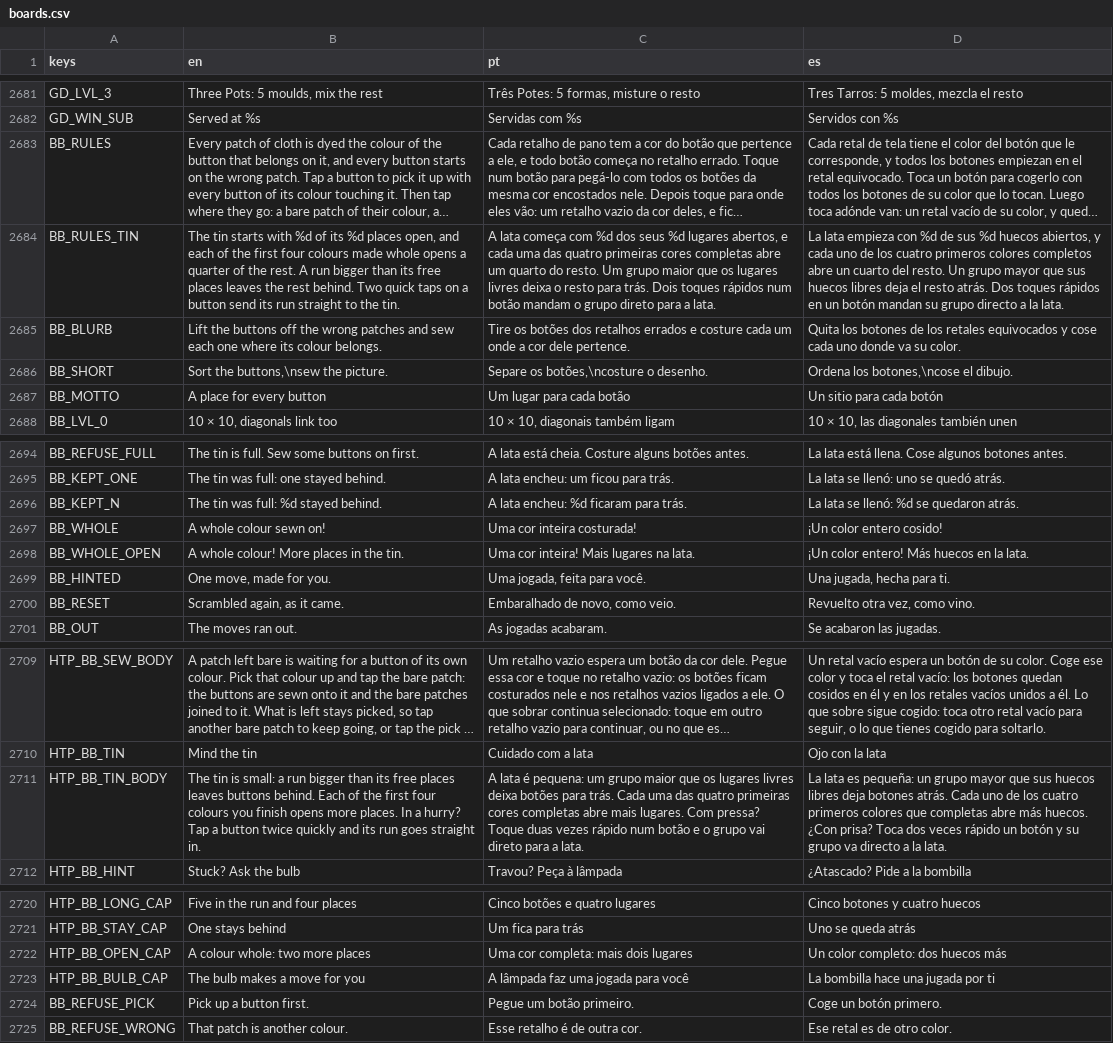
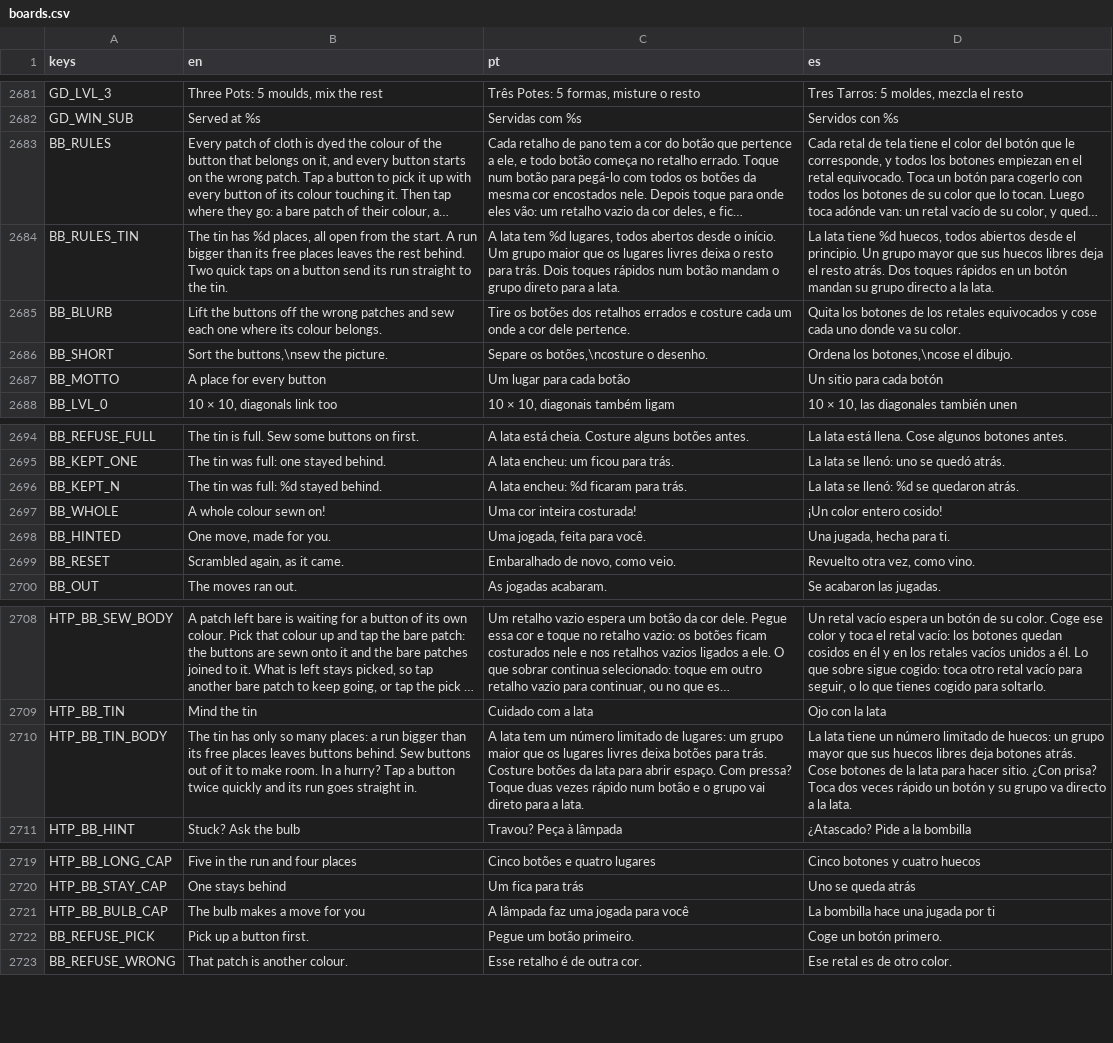
Before and after one commit to flavioriper/daily-games, a CSV file: locale/boards.csv, drawn as a sheet; only a part is shown, gaps mark what is left out; long unchanged cells end in …; removed rows and columns are numbered as before the commit, all else as after; the diff names each change by its address in the sheet, - before the commit and + after, or states it on an @@ line.

Commit message:
feat(buttons): the whole tin is open from the start -- capacity() is places(), the opening on a colour whole (rings, open cue, BB_WHOLE_OPEN) gone; the tutorial's tin four places with no opening step; BB_RULES_TIN and HTP_BB_TIN_BODY rewritten; probe 648/0, suite 248522/0

```diff
--- a/locale/boards.csv
+++ b/locale/boards.csv
-B2684 (en): The tin starts with %d of its %d places open, and each of the first four colours made whole opens a quarter of the rest. A run…
+B2684 (en): The tin has %d places, all open from the start. A run…
-C2684 (pt): A lata começa com %d dos seus %d lugares abertos, e cada uma das quatro primeiras cores completas abre um quarto do resto. Um grupo…
+C2684 (pt): A lata tem %d lugares, todos abertos desde o início. Um grupo…
-D2684 (es): La lata empieza con %d de sus %d huecos abiertos, y cada uno de los cuatro primeros colores completos abre un cuarto del resto. Un grupo…
+D2684 (es): La lata tiene %d huecos, todos abiertos desde el principio. Un grupo…
-row 2698: BB_WHOLE_OPEN | A whole colour! More places in the tin. | Uma cor inteira! Mais lugares na lata. | ¡Un color entero! Más huecos en la lata.
-B2710 (en): The tin is small: a run bigger than its free places leaves buttons behind. Each of the first four colours you finish opens more places. In a…
+B2710 (en): The tin has only so many places: a run bigger than its free places leaves buttons behind. Sew buttons out of it to make room. In a…
-C2710 (pt): A lata é pequena: um grupo maior que os lugares livres deixa botões para trás. Cada uma das quatro primeiras cores completas abre mais lugares. Com pressa?…
+C2710 (pt): A lata tem um número limitado de lugares: um grupo maior que os lugares livres deixa botões para trás. Costure botões da lata para abrir espaço. Com pressa?…
-D2710 (es): La lata es pequeña: un grupo mayor que sus huecos libres deja botones atrás. Cada uno de los cuatro primeros colores que completas abre más huecos. ¿Con prisa?…
+D2710 (es): La lata tiene un número limitado de huecos: un grupo mayor que sus huecos libres deja botones atrás. Cose botones de la lata para hacer sitio. ¿Con prisa?…
-row 2722: HTP_BB_OPEN_CAP | A colour whole: two more places | Uma cor completa: mais dois lugares | Un color completo: dos huecos más
```
Also changed, not shown: 4 other files.
